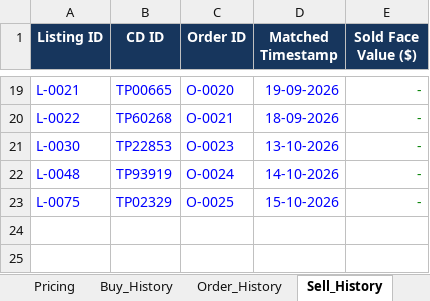
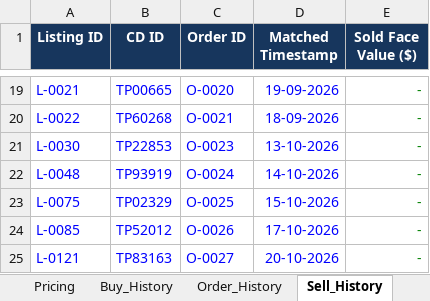
Before and after one commit to NGUYEN-VAN-TRUNG-08/BankCDPricing, an Excel workbook: Bank_CD_Research_Data_v2.1.xlsx, sheet Sell_History, drawn as a sheet; only a part is shown, gaps mark what is left out; values as stored, in another font and other column widths than the file's, no borders; table styles not drawn; the diff names each change by its address in the sheet, - before the commit and + after, or states it on an @@ line.

```diff
--- a/Bank_CD_Research_Data_v2.1.xlsx (sheet Sell_History)
+++ b/Bank_CD_Research_Data_v2.1.xlsx (sheet Sell_History)
+row 24: L-0085 | TP52012 | O-0026 | 17-10-2026 | -
+row 25: L-0121 | TP83163 | O-0027 | 20-10-2026 | -
```
Also changed, not shown: sheet Raw_Observations, sheet Pricing, sheet Trade_Results, sheet Order_History, sheet Buy_History, formulas that keep their value, hidden cells.
